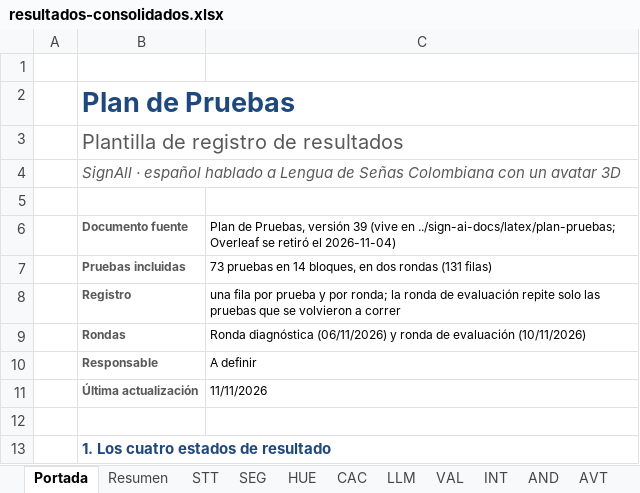
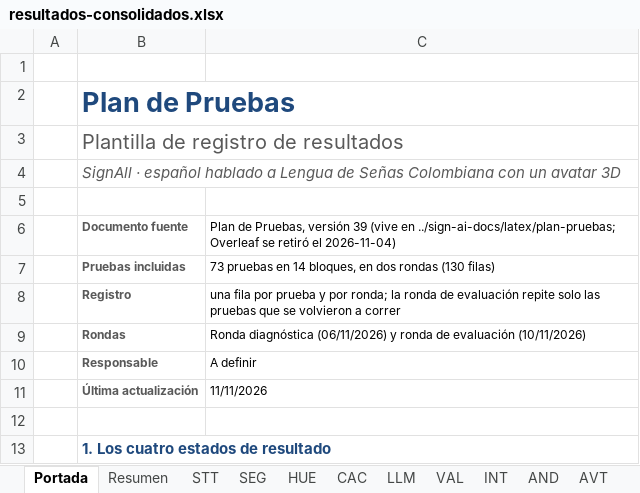
Before and after one commit to sign-ai-organization/signall-android, an Excel workbook: docs/plan-pruebas/resultados-consolidados.xlsx, sheet Portada, drawn as a sheet; only a part is shown; values as stored, in another font and other column widths than the file's, no borders; the diff names each change by its address in the sheet, - before the commit and + after, or states it on an @@ line.

Commit message:
docs(plan-pruebas): cargar el resultado de la ronda diagnóstica de seis pruebas del carril 2

```diff
--- a/docs/plan-pruebas/resultados-consolidados.xlsx (sheet Portada)
+++ b/docs/plan-pruebas/resultados-consolidados.xlsx (sheet Portada)
-C7: …dos rondas (131 filas)
+C7: …dos rondas (130 filas)
```
Also changed, not shown: sheet AVT, sheet RES, sheet STT, sheet SEC.
